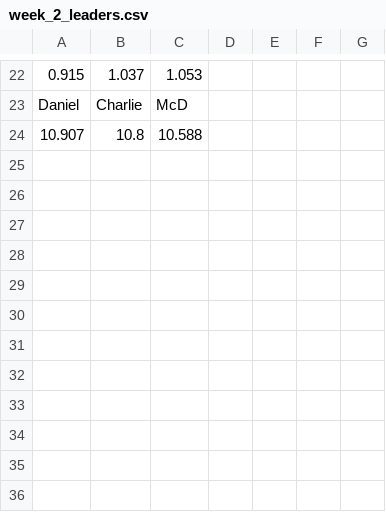
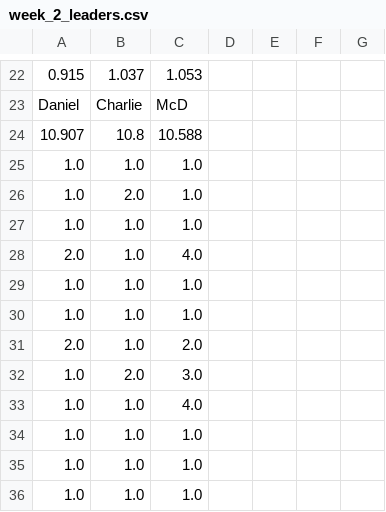
Before and after one commit to dkoch92/dkoch92.github.io, a CSV file: CSV Files/week_2_leaders.csv, drawn as a sheet; only a part is shown, gaps mark what is left out; the diff names each change by its address in the sheet, - before the commit and + after, or states it on an @@ line.

```diff
--- a/CSV Files/week_2_leaders.csv
+++ b/CSV Files/week_2_leaders.csv
+row 25: 1.0 | 1.0 | 1.0
+row 26: 1.0 | 2.0 | 1.0
+row 27: 1.0 | 1.0 | 1.0
+row 28: 2.0 | 1.0 | 4.0
+row 29: 1.0 | 1.0 | 1.0
+row 30: 1.0 | 1.0 | 1.0
+row 31: 2.0 | 1.0 | 2.0
+row 32: 1.0 | 2.0 | 3.0
+row 33: 1.0 | 1.0 | 4.0
+row 34: 1.0 | 1.0 | 1.0
+row 35: 1.0 | 1.0 | 1.0
+row 36: 1.0 | 1.0 | 1.0
```
Also changed, not shown: CSV Files/season_leaders.csv, CSV Files/week_1_leaders.csv, 5 other files.
